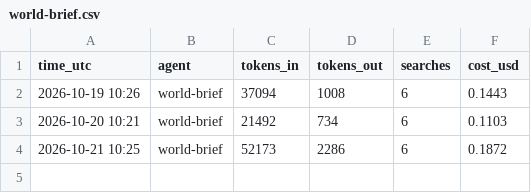
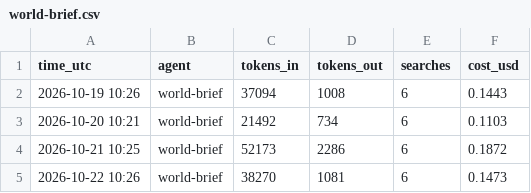
Before and after one commit to jayryd7-gif/ai-trading-agent, a CSV file: reports/costs/world-brief.csv, drawn as a sheet; the diff names each change by its address in the sheet, - before the commit and + after, or states it on an @@ line.

Commit message:
Add world news brief 2026-10-22

```diff
--- a/reports/costs/world-brief.csv
+++ b/reports/costs/world-brief.csv
+row 5: 2026-10-22 10:26 | world-brief | 38270 | 1081 | 6 | 0.1473
```
Also changed, not shown: 2 other files.
